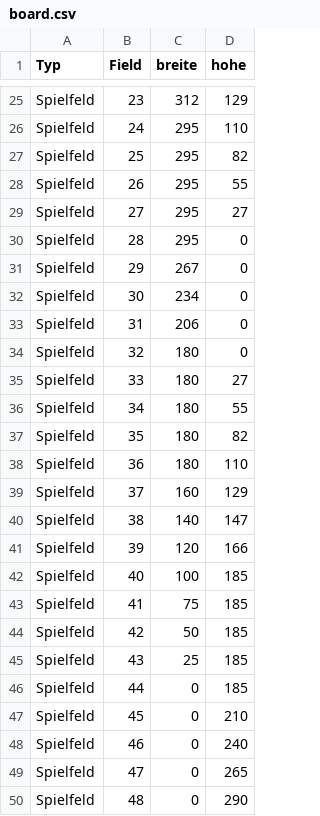
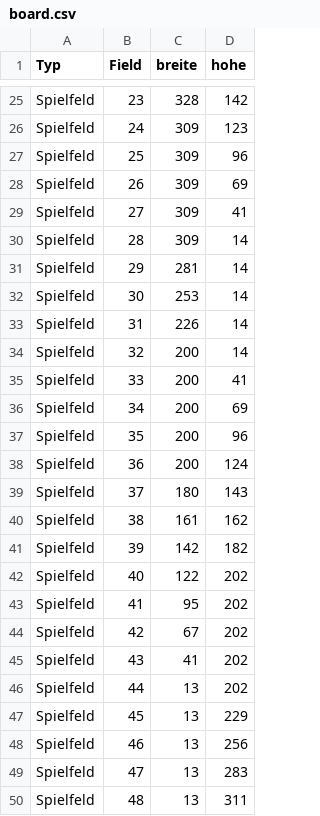
Before and after one commit to degenwitz/dog, a CSV file: board.csv, drawn as a sheet; only a part is shown, gaps mark what is left out; the diff covers the shown part only; the diff names each change by its address in the sheet, - before the commit and + after, or states it on an @@ line.

```diff
--- a/board.csv
+++ b/board.csv
-C25 (breite): 312
+C25 (breite): 328
-D25 (hohe): 129
+D25 (hohe): 142
-C26:C30 (breite): 295
+C26:C30 (breite): 309
-D26 (hohe): 110
+D26 (hohe): 123
-D27 (hohe): 82
+D27 (hohe): 96
-D28 (hohe): 55
+D28 (hohe): 69
-D29 (hohe): 27
+D29 (hohe): 41
-D30:D34 (hohe): 0
+D30:D34 (hohe): 14
-C31 (breite): 267
+C31 (breite): 281
-C32 (breite): 234
+C32 (breite): 253
-C33 (breite): 206
+C33 (breite): 226
-C34:C38 (breite): 180
+C34:C38 (breite): 200
-D35 (hohe): 27
+D35 (hohe): 41
-D36 (hohe): 55
+D36 (hohe): 69
-D37 (hohe): 82
+D37 (hohe): 96
-D38 (hohe): 110
+D38 (hohe): 124
-C39 (breite): 160
+C39 (breite): 180
-D39 (hohe): 129
+D39 (hohe): 143
-C40 (breite): 140
+C40 (breite): 161
-D40 (hohe): 147
+D40 (hohe): 162
-C41 (breite): 120
+C41 (breite): 142
-D41 (hohe): 166
+D41 (hohe): 182
-C42 (breite): 100
+C42 (breite): 122
-D42:D46 (hohe): 185
+D42:D46 (hohe): 202
-C43 (breite): 75
+C43 (breite): 95
-C44 (breite): 50
+C44 (breite): 67
-C45 (breite): 25
+C45 (breite): 41
-C46:C50 (breite): 0
+C46:C50 (breite): 13
-D47 (hohe): 210
+D47 (hohe): 229
-D48 (hohe): 240
+D48 (hohe): 256
-D49 (hohe): 265
+D49 (hohe): 283
-D50 (hohe): 290
+D50 (hohe): 311
```
Also changed, not shown: 140 edited cells elsewhere in this file, 5 other files.
